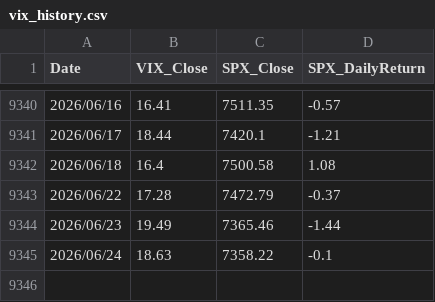
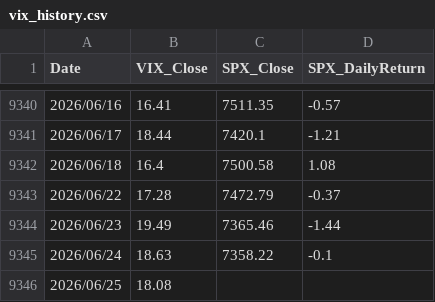
Before and after one commit to jspak-sudo/EM-ASIA-DashBoard, a CSV file: data/vix_history.csv, drawn as a sheet; only a part is shown, gaps mark what is left out.

```diff
--- a/data/vix_history.csv
+++ b/data/vix_history.csv
@@ -9345 +9345,2 @@ Date,VIX_Close,SPX_Close,SPX_DailyReturn
 2026/06/24,18.63,7358.22,-0.1
+2026/06/25,18.08,,
```
Also changed, not shown: data/fear_greed_history.csv, 1 other file.
